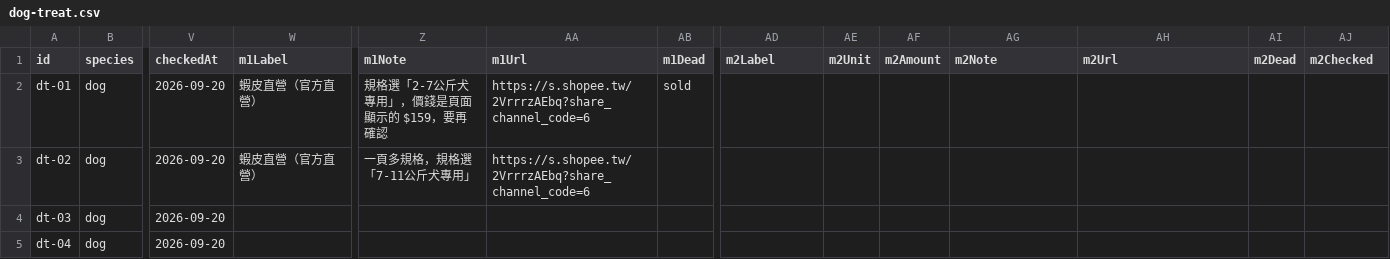
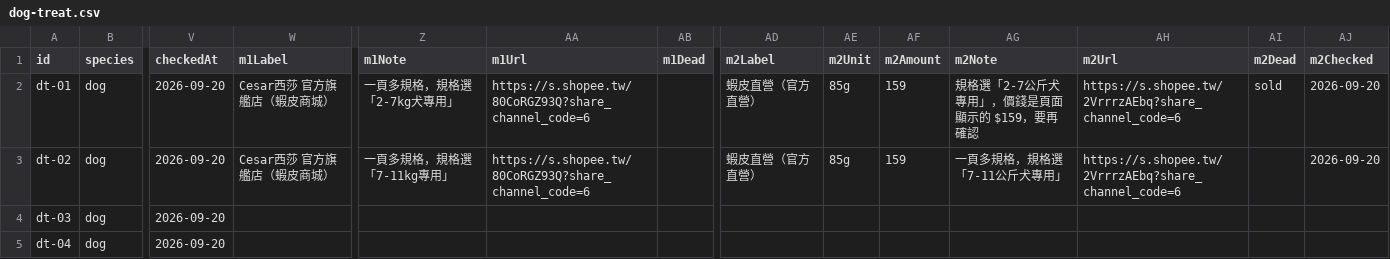
Before and after one commit to Tim-xuan-you/zone27-web, a CSV file: data/dog-treat.csv, drawn as a sheet; only a part is shown, gaps mark what is left out; the diff names each change by its address in the sheet, - before the commit and + after, or states it on an @@ line.

```diff
--- a/data/dog-treat.csv
+++ b/data/dog-treat.csv
-W2:W3 (m1Label): 蝦皮直營（官方直營）
+W2:W3 (m1Label): Cesar西莎 官方旗艦店（蝦皮商城）
-Z2 (m1Note): 規格選「2-7公斤犬專用」，價錢是頁面顯示的 $159，要再確認
+Z2 (m1Note): 一頁多規格，規格選「2-7kg犬專用」
-AA2:AA3 (m1Url): https://s.shopee.tw/2VrrrzAEbq?share_channel_code=6
+AA2:AA3 (m1Url): https://s.shopee.tw/80CoRGZ93Q?share_channel_code=6
-AB2 (m1Dead): sold
+AB2 (m1Dead): (empty)
-AD2:AD3 (m2Label): (empty)
+AD2:AD3 (m2Label): 蝦皮直營（官方直營）
-AE2:AE3 (m2Unit): (empty)
+AE2:AE3 (m2Unit): 85g
-AF2:AF3 (m2Amount): (empty)
+AF2:AF3 (m2Amount): 159
-AG2 (m2Note): (empty)
+AG2 (m2Note): 規格選「2-7公斤犬專用」，價錢是頁面顯示的 $159，要再確認
-AH2:AH3 (m2Url): (empty)
+AH2:AH3 (m2Url): https://s.shopee.tw/2VrrrzAEbq?share_channel_code=6
-AI2 (m2Dead): (empty)
+AI2 (m2Dead): sold
-AJ2:AJ3 (m2Checked): (empty)
+AJ2:AJ3 (m2Checked): 2026-09-20
-Z3 (m1Note): 一頁多規格，規格選「7-11公斤犬專用」
+Z3 (m1Note): 一頁多規格，規格選「7-11kg專用」
-AG3 (m2Note): (empty)
+AG3 (m2Note): 一頁多規格，規格選「7-11公斤犬專用」
```
Also changed, not shown: 3 other files.
